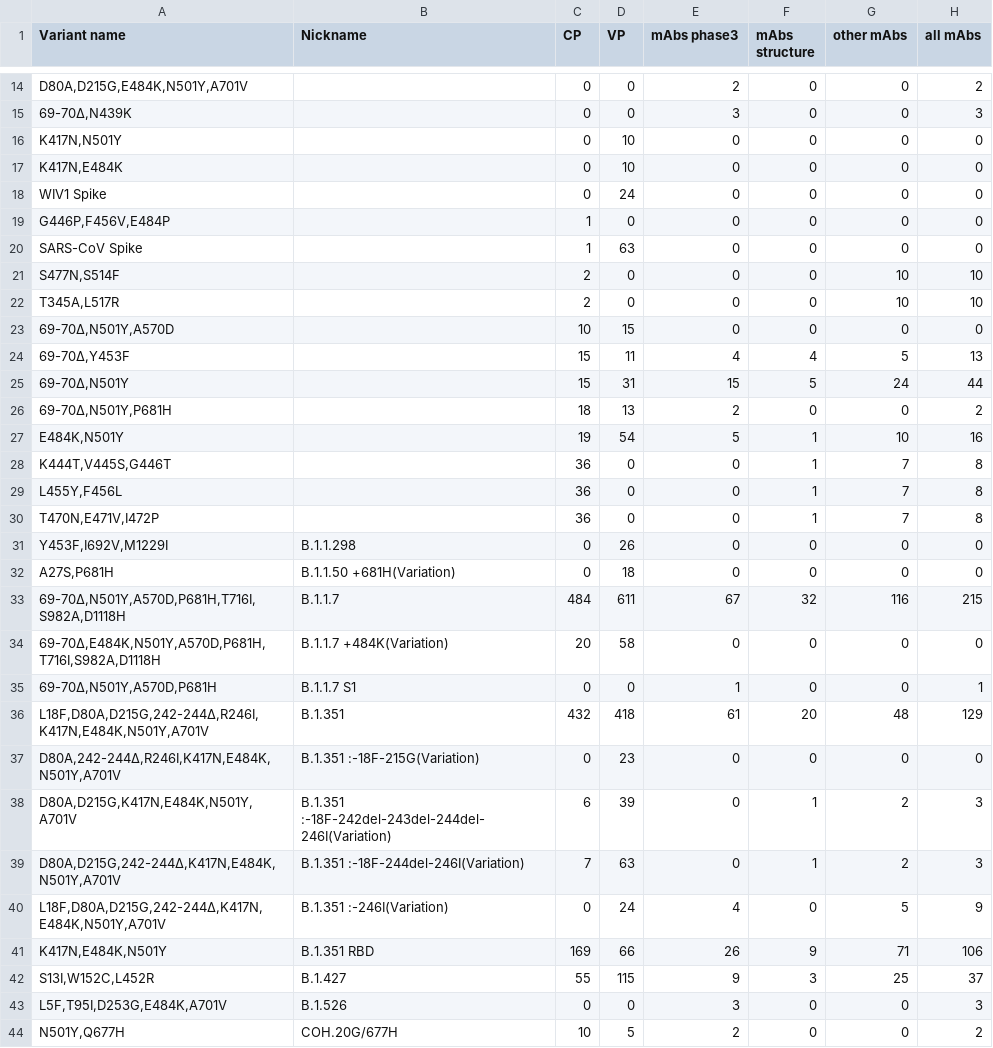
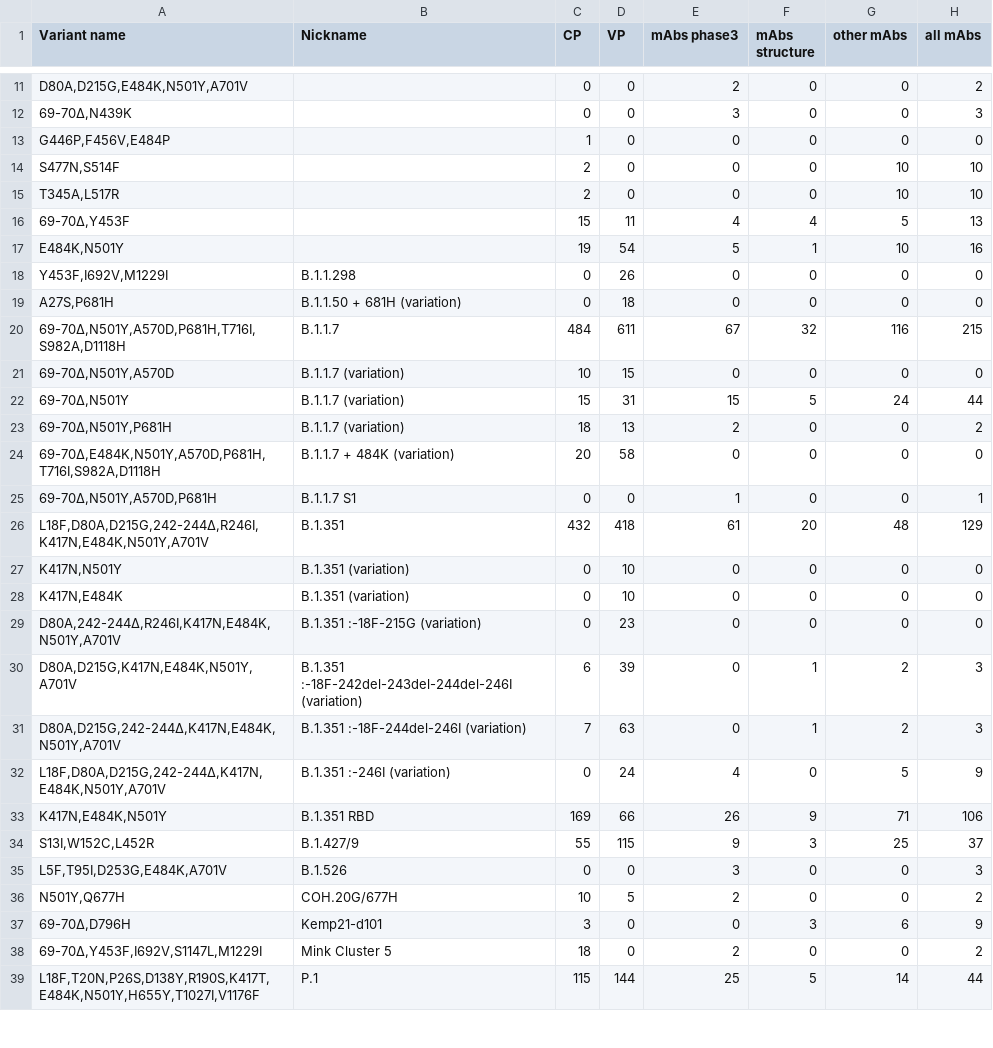
Before and after one commit to hivdb/covid-drdb-reports, a CSV file: report_tables/summary_variant_combo.csv (was report_tables/table_variant_multi_figure.csv), drawn as a sheet; only a part is shown, gaps mark what is left out; the shorter side is filled out with more unchanged rows; the diff covers the shown part only.

```diff
--- a/report_tables/table_variant_multi_figure.csv
+++ b/report_tables/summary_variant_combo.csv
@@ -15,29 +12,24 @@
 "69-70∆,N439K",,0,0,3,0,0,3
-"K417N,N501Y",,0,10,0,0,0,0
-"K417N,E484K",,0,10,0,0,0,0
-WIV1 Spike,,0,24,0,0,0,0
 "G446P,F456V,E484P",,1,0,0,0,0,0
-SARS-CoV Spike,,1,63,0,0,0,0
 "S477N,S514F",,2,0,0,0,10,10
 "T345A,L517R",,2,0,0,0,10,10
-"69-70∆,N501Y,A570D",,10,15,0,0,0,0
 "69-70∆,Y453F",,15,11,4,4,5,13
-"69-70∆,N501Y",,15,31,15,5,24,44
-"69-70∆,N501Y,P681H",,18,13,2,0,0,2
 "E484K,N501Y",,19,54,5,1,10,16
-"K444T,V445S,G446T",,36,0,0,1,7,8
-"L455Y,F456L",,36,0,0,1,7,8
-"T470N,E471V,I472P",,36,0,0,1,7,8
 "Y453F,I692V,M1229I",B.1.1.298,0,26,0,0,0,0
-"A27S,P681H",B.1.1.50 +681H(Variation),0,18,0,0,0,0
+"A27S,P681H",B.1.1.50 + 681H (variation),0,18,0,0,0,0
 "69-70∆,N501Y,A570D,P681H,T716I,S982A,D1118H",B.1.1.7,484,611,67,32,116,215
-"69-70∆,E484K,N501Y,A570D,P681H,T716I,S982A,D1118H",B.1.1.7 +484K(Variation),20,58,0,0,0,0
+"69-70∆,N501Y,A570D",B.1.1.7 (variation),10,15,0,0,0,0
+"69-70∆,N501Y",B.1.1.7 (variation),15,31,15,5,24,44
+"69-70∆,N501Y,P681H",B.1.1.7 (variation),18,13,2,0,0,2
+"69-70∆,E484K,N501Y,A570D,P681H,T716I,S982A,D1118H",B.1.1.7 + 484K (variation),20,58,0,0,0,0
 "69-70∆,N501Y,A570D,P681H",B.1.1.7 S1,0,0,1,0,0,1
 "L18F,D80A,D215G,242-244∆,R246I,K417N,E484K,N501Y,A701V",B.1.351,432,418,61,20,48,129
-"D80A,242-244∆,R246I,K417N,E484K,N501Y,A701V",B.1.351 :-18F-215G(Variation),0,23,0,0,0,0
-"D80A,D215G,K417N,E484K,N501Y,A701V",B.1.351 :-18F-242del-243del-244del-246I(Variation),6,39,0,1,2,3
-"D80A,D215G,242-244∆,K417N,E484K,N501Y,A701V",B.1.351 :-18F-244del-246I(Variation),7,63,0,1,2,3
-"L18F,D80A,D215G,242-244∆,K417N,E484K,N501Y,A701V",B.1.351 :-246I(Variation),0,24,4,0,5,9
+"K417N,N501Y",B.1.351 (variation),0,10,0,0,0,0
+"K417N,E484K",B.1.351 (variation),0,10,0,0,0,0
+"D80A,242-244∆,R246I,K417N,E484K,N501Y,A701V",B.1.351 :-18F-215G (variation),0,23,0,0,0,0
+"D80A,D215G,K417N,E484K,N501Y,A701V",B.1.351 :-18F-242del-243del-244del-246I (variation),6,39,0,1,2,3
+"D80A,D215G,242-244∆,K417N,E484K,N501Y,A701V",B.1.351 :-18F-244del-246I (variation),7,63,0,1,2,3
+"L18F,D80A,D215G,242-244∆,K417N,E484K,N501Y,A701V",B.1.351 :-246I (variation),0,24,4,0,5,9
 "K417N,E484K,N501Y",B.1.351 RBD,169,66,26,9,71,106
-"S13I,W152C,L452R",B.1.427,55,115,9,3,25,37
+"S13I,W152C,L452R",B.1.427/9,55,115,9,3,25,37
 "L5F,T95I,D253G,E484K,A701V",B.1.526,0,0,3,0,0,3
```
Also changed, not shown: 2 added rows and 3 removed rows elsewhere in this file, report_tables/summary_variant_combo_cp.csv, report_tables/summary_variant_combo_mab.csv, 52 other files.
